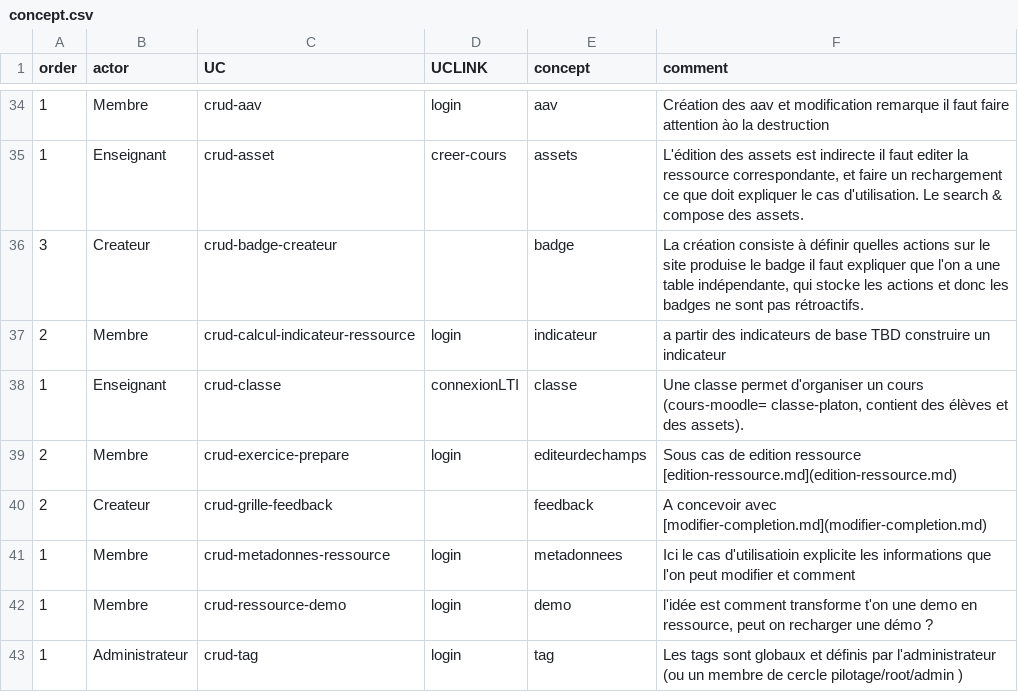
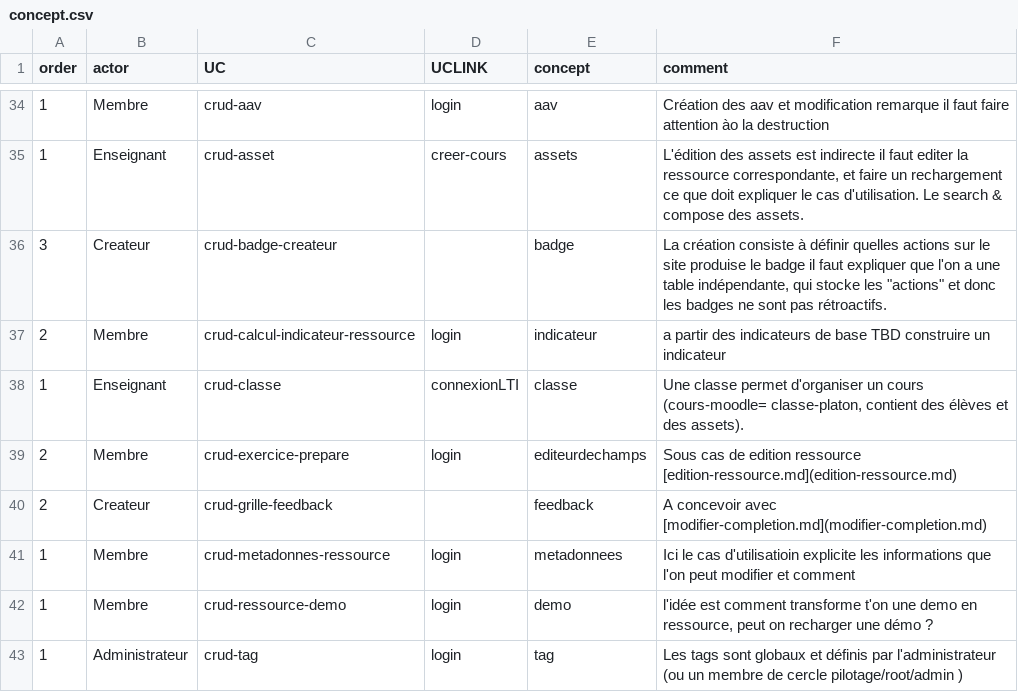
Before and after one commit to PremierLangage/platon-conception, a CSV file: UML/plansPlatons/concept.csv, drawn as a sheet; only a part is shown, gaps mark what is left out.

Commit message:
Update concept.csv

```diff
--- a/UML/plansPlatons/concept.csv
+++ b/UML/plansPlatons/concept.csv
@@ -35,3 +35,3 @@ order	actor	UC	UCLINK	concept	comment
 1	Enseignant	crud-asset	creer-cours	assets	 L'édition des assets est indirecte il faut editer la ressource correspondante, et faire un rechargement ce que doit expliquer le cas d'utilisation. Le search & compose des assets.
-3	Createur	crud-badge-createur		badge	" La création consiste à définir quelles actions sur le site produise le badge il faut expliquer que l'on a une table indépendante, qui stocke les actions et donc les badges ne sont pas rétroactifs."
+3	Createur	crud-badge-createur		badge	" La création consiste à définir quelles actions sur le site produise le badge il faut expliquer que l'on a une table indépendante, qui stocke les ""actions"" et donc les badges ne sont pas rétroactifs."
 2	Membre	crud-calcul-indicateur-ressource	login	indicateur	 a partir des indicateurs de base TBD construire un indicateur
```
